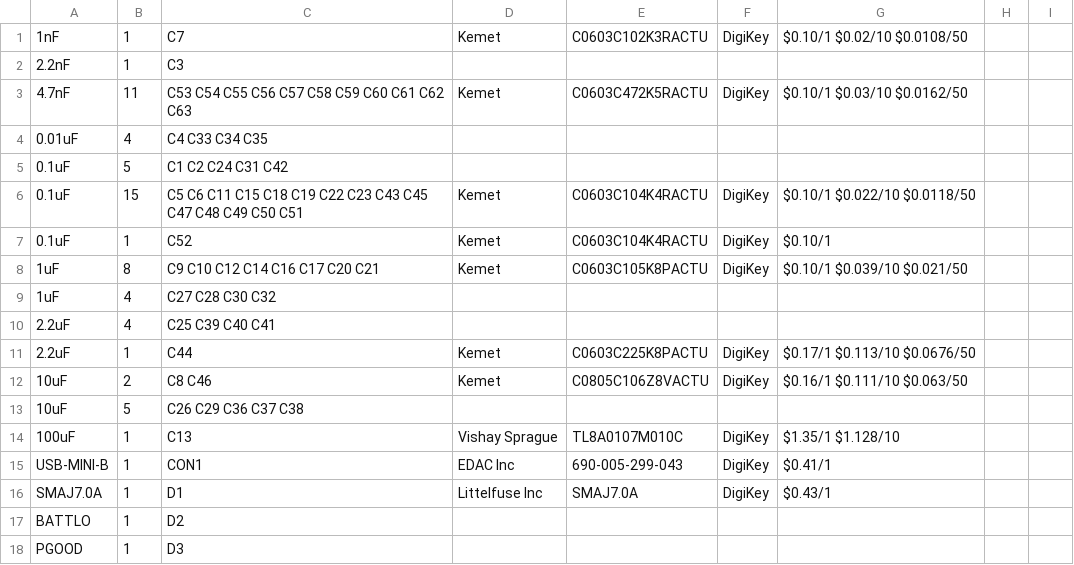
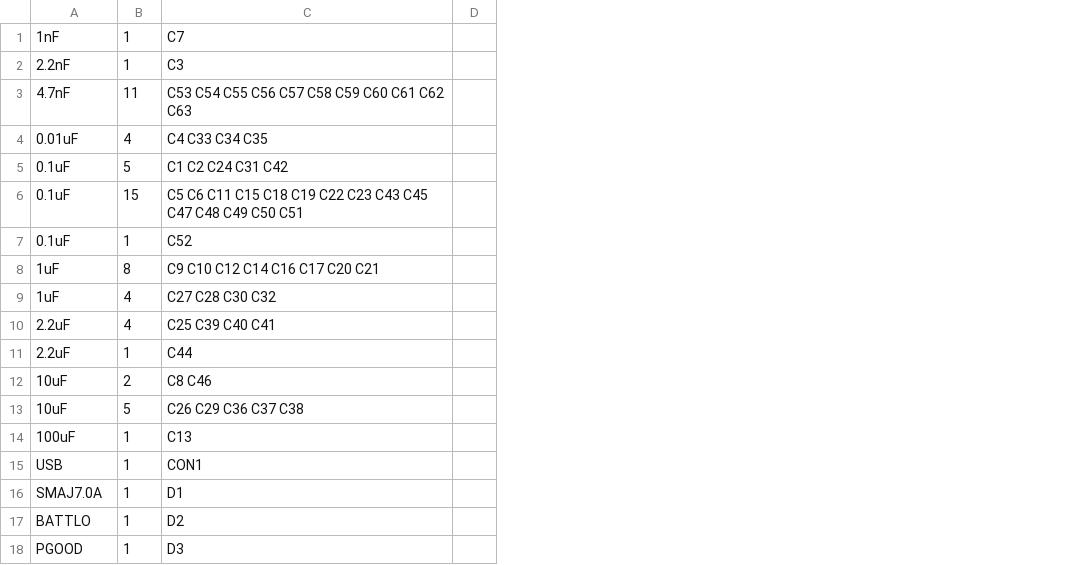
Before and after one commit to gskelly/eeg, a CSV file: hardware/brainboard/brainboard_wearable_v2/brainboard_wearable_v2.csv, drawn as a sheet; only a part is shown; removed rows and columns are numbered as before the commit, all else as after; the diff covers the shown part only; the diff names each change by its address in the sheet, - before the commit and + after, or states it on an @@ line.

```diff
--- a/hardware/brainboard/brainboard_wearable_v2/brainboard_wearable_v2.csv
+++ b/hardware/brainboard/brainboard_wearable_v2/brainboard_wearable_v2.csv
-column D, rows 1-16: Kemet |  | Kemet |  |  | Kemet | Kemet | Kemet |  |  | Kemet | Kemet |  | Vishay Sprague | EDAC Inc | Littelfuse Inc
-column E, rows 1-16: C0603C102K3RACTU |  | C0603C472K5RACTU |  |  | C0603C104K4RACTU | C0603C104K4RACTU | C0603C105K8PACTU |  |  | C0603C225K8PACTU | C0805C106Z8VACTU |  | TL8A0107M010C | 690-005-299-043 | SMAJ7.0A
-column F, rows 1-16: DigiKey |  | DigiKey |  |  | DigiKey | DigiKey | DigiKey |  |  | DigiKey | DigiKey |  | DigiKey | DigiKey | DigiKey
-column G, rows 1-16: $0.10/1 $0.02/10 $0.0108/50 |  | $0.10/1 $0.03/10 $0.0162/50 |  |  | $0.10/1 $0.022/10 $0.0118/50 | $0.10/1 | $0.10/1 $0.039/10 $0.021/50 |  |  | $0.17/1 $0.113/10 $0.0676/50 | $0.16/1 $0.111/10 $0.063/50 |  | $1.35/1 $1.128/10 | $0.41/1 | $0.43/1
-column H, empty
-column I, empty
+column D, empty
-A15: USB-MINI-B
+A15: USB
```
Also changed, not shown: 7 added rows, 7 removed rows and 21 edited cells elsewhere in this file, 2 other files.
